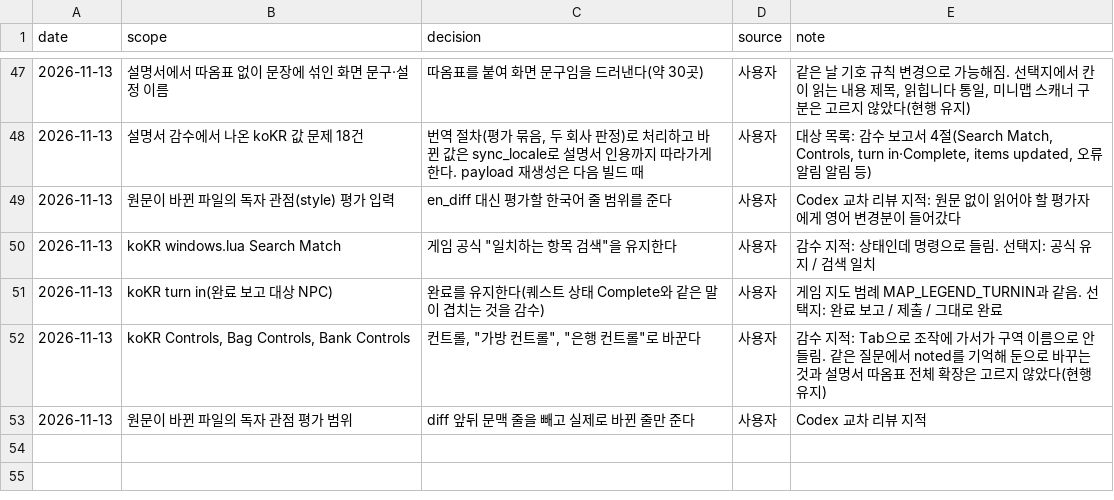
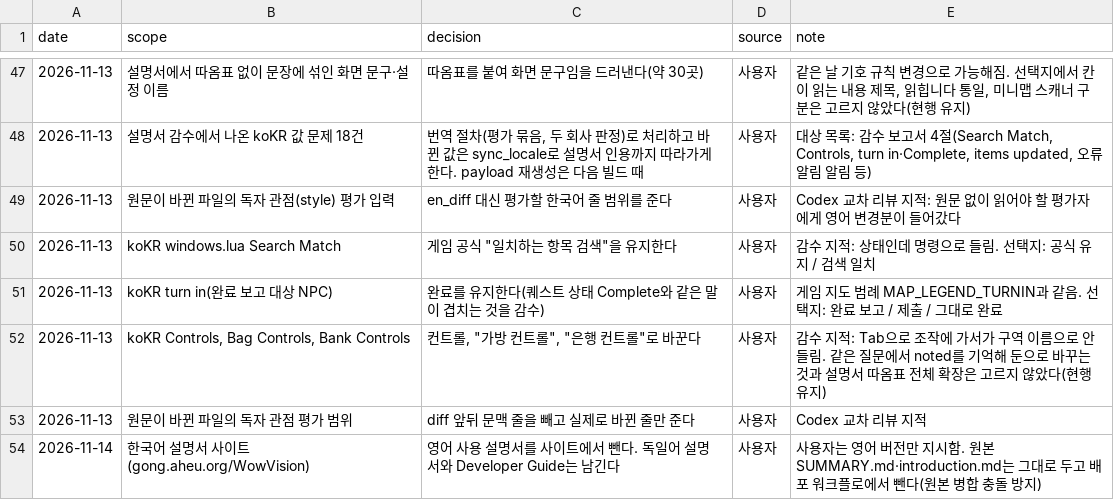
Before and after one commit to dnz3d4c/wowwork, a TSV file: docs/decisions.tsv, drawn as a sheet; only a part is shown, gaps mark what is left out; the diff names each change by its address in the sheet, - before the commit and + after, or states it on an @@ line.

```diff
--- a/docs/decisions.tsv
+++ b/docs/decisions.tsv
+row 54: 2026-11-14 | 한국어 설명서 사이트(gong.aheu.org/WowVision) | 영어 사용 설명서를 사이트에서 뺀다. 독일어 설명서와 Developer Guide는 남긴다 | 사용자 | 사용자는 영어 버전만 지시함. 원본 SUMMARY.md·introduction.md는 그대로 두고 배포 워크플로에서 뺀다(원본 병합 충돌 방지)
```
Also changed, not shown: 1 other file.
